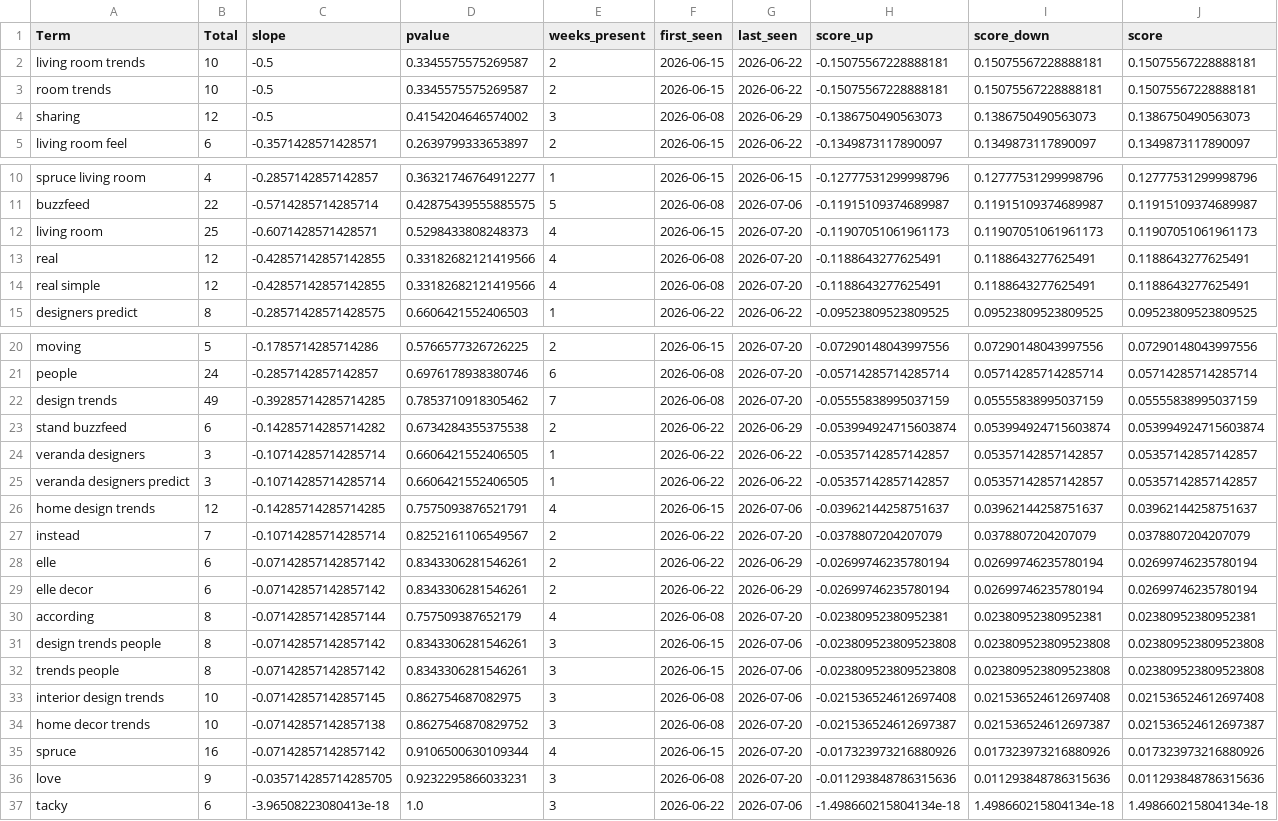
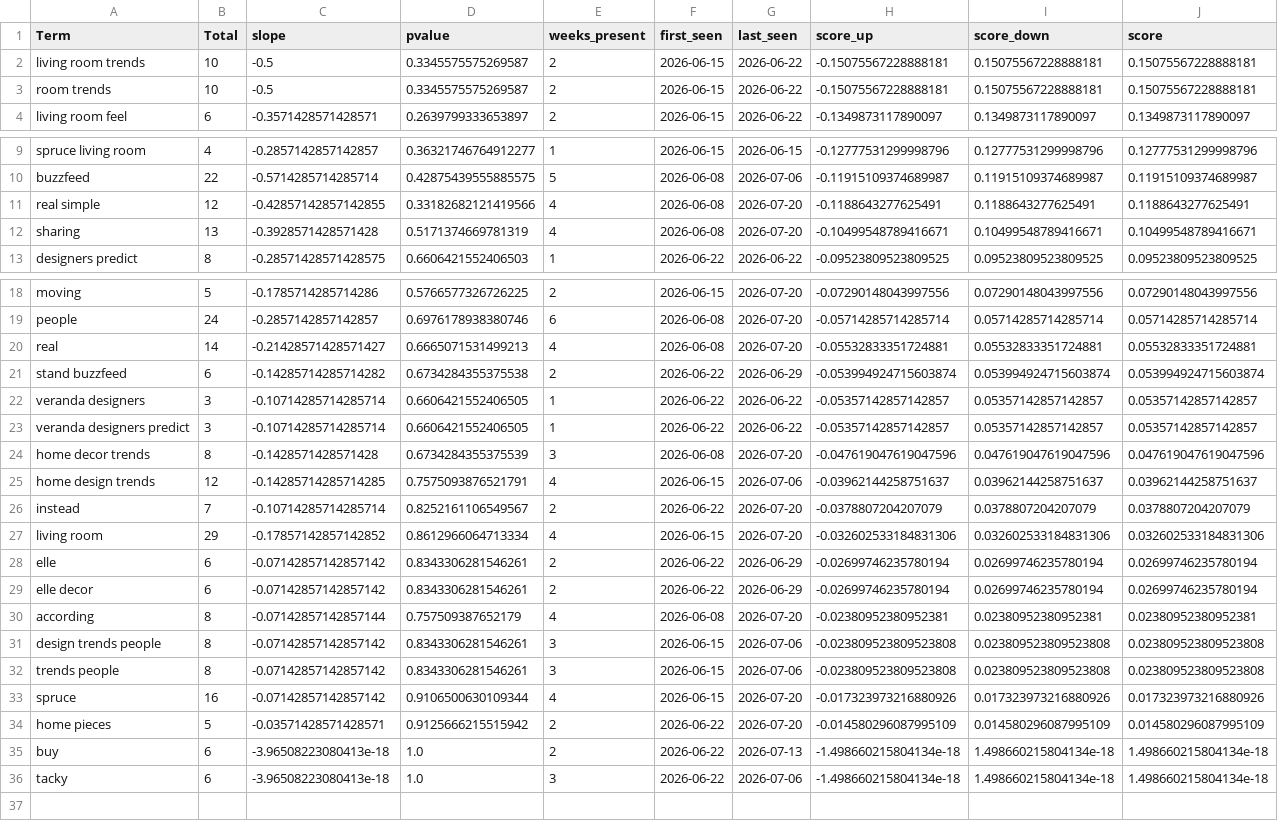
Before and after one commit to prettylittledata/prettylittledata, a CSV file: data/decor_decreasing_terms.csv, drawn as a sheet; only a part is shown, gaps mark what is left out.

```diff
--- a/data/decor_decreasing_terms.csv
+++ b/data/decor_decreasing_terms.csv
@@ -3,3 +3,2 @@ living room trends,10,-0.5,0.3345575575269587,2,2026-06-15,2026-06-22,-0.1507556
 room trends,10,-0.5,0.3345575575269587,2,2026-06-15,2026-06-22,-0.15075567228888181,0.15075567228888181,0.15075567228888181
-sharing,12,-0.5,0.4154204646574002,3,2026-06-08,2026-06-29,-0.1386750490563073,0.1386750490563073,0.1386750490563073
 living room feel,6,-0.3571428571428571,0.2639799333653897,2,2026-06-15,2026-06-22,-0.1349873117890097,0.1349873117890097,0.1349873117890097
@@ -11,5 +10,4 @@ spruce living room,4,-0.2857142857142857,0.36321746764912277,1,2026-06-15,2026-0
 buzzfeed,22,-0.5714285714285714,0.42875439555885575,5,2026-06-08,2026-07-06,-0.11915109374689987,0.11915109374689987,0.11915109374689987
-living room,25,-0.6071428571428571,0.5298433808248373,4,2026-06-15,2026-07-20,-0.11907051061961173,0.11907051061961173,0.11907051061961173
-real,12,-0.42857142857142855,0.33182682121419566,4,2026-06-08,2026-07-20,-0.1188643277625491,0.1188643277625491,0.1188643277625491
 real simple,12,-0.42857142857142855,0.33182682121419566,4,2026-06-08,2026-07-20,-0.1188643277625491,0.1188643277625491,0.1188643277625491
+sharing,13,-0.3928571428571428,0.5171374669781319,4,2026-06-08,2026-07-20,-0.10499548789416671,0.10499548789416671,0.10499548789416671
 designers predict,8,-0.28571428571428575,0.6606421552406503,1,2026-06-22,2026-06-22,-0.09523809523809525,0.09523809523809525,0.09523809523809525
@@ -21,3 +19,3 @@ moving,5,-0.1785714285714286,0.5766577326726225,2,2026-06-15,2026-07-20,-0.07290
 people,24,-0.2857142857142857,0.6976178938380746,6,2026-06-08,2026-07-20,-0.05714285714285714,0.05714285714285714,0.05714285714285714
-design trends,49,-0.39285714285714285,0.7853710918305462,7,2026-06-08,2026-07-20,-0.05555838995037159,0.05555838995037159,0.05555838995037159
+real,14,-0.21428571428571427,0.6665071531499213,4,2026-06-08,2026-07-20,-0.05532833351724881,0.05532833351724881,0.05532833351724881
 stand buzzfeed,6,-0.14285714285714282,0.6734284355375538,2,2026-06-22,2026-06-29,-0.053994924715603874,0.053994924715603874,0.053994924715603874
@@ -25,4 +23,6 @@ veranda designers,3,-0.10714285714285714,0.6606421552406505,1,2026-06-22,2026-06
 veranda designers predict,3,-0.10714285714285714,0.6606421552406505,1,2026-06-22,2026-06-22,-0.05357142857142857,0.05357142857142857,0.05357142857142857
+home decor trends,8,-0.1428571428571428,0.6734284355375539,3,2026-06-08,2026-07-20,-0.047619047619047596,0.047619047619047596,0.047619047619047596
 home design trends,12,-0.14285714285714285,0.7575093876521791,4,2026-06-15,2026-07-06,-0.03962144258751637,0.03962144258751637,0.03962144258751637
 instead,7,-0.10714285714285714,0.8252161106549567,2,2026-06-22,2026-07-20,-0.0378807204207079,0.0378807204207079,0.0378807204207079
+living room,29,-0.17857142857142852,0.8612966064713334,4,2026-06-15,2026-07-20,-0.032602533184831306,0.032602533184831306,0.032602533184831306
 elle,6,-0.07142857142857142,0.8343306281546261,2,2026-06-22,2026-06-29,-0.02699746235780194,0.02699746235780194,0.02699746235780194
@@ -32,6 +32,5 @@ design trends people,8,-0.07142857142857142,0.8343306281546261,3,2026-06-15,2026
 trends people,8,-0.07142857142857142,0.8343306281546261,3,2026-06-15,2026-07-06,-0.023809523809523808,0.023809523809523808,0.023809523809523808
-interior design trends,10,-0.07142857142857145,0.862754687082975,3,2026-06-08,2026-07-06,-0.021536524612697408,0.021536524612697408,0.021536524612697408
-home decor trends,10,-0.07142857142857138,0.8627546870829752,3,2026-06-08,2026-07-20,-0.021536524612697387,0.021536524612697387,0.021536524612697387
 spruce,16,-0.07142857142857142,0.9106500630109344,4,2026-06-15,2026-07-20,-0.017323973216880926,0.017323973216880926,0.017323973216880926
-love,9,-0.035714285714285705,0.9232295866033231,3,2026-06-08,2026-07-20,-0.011293848786315636,0.011293848786315636,0.011293848786315636
+home pieces,5,-0.03571428571428571,0.9125666215515942,2,2026-06-22,2026-07-20,-0.014580296087995109,0.014580296087995109,0.014580296087995109
+buy,6,-3.96508223080413e-18,1.0,2,2026-06-22,2026-07-13,-1.498660215804134e-18,1.498660215804134e-18,1.498660215804134e-18
 tacky,6,-3.96508223080413e-18,1.0,3,2026-06-22,2026-07-06,-1.498660215804134e-18,1.498660215804134e-18,1.498660215804134e-18
```
Also changed, not shown: data/decor_all_raw.csv, data/decor_increasing_terms.csv, 5 other files.
